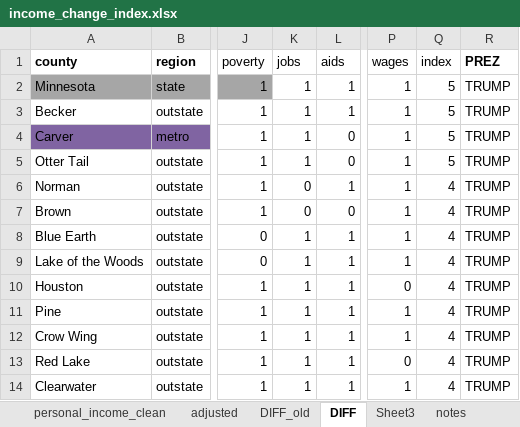
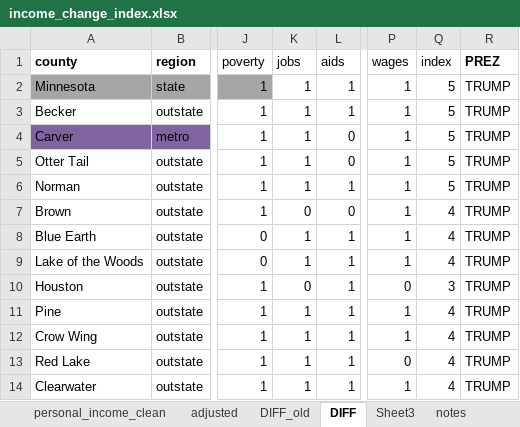
Before and after one commit to striblab/datadrop, an Excel workbook: 20170712-mnrecovery/builds/development/data/_raw/income_change_index.xlsx, sheet DIFF, drawn as a sheet; only a part is shown, gaps mark what is left out; values as stored, in another font and other column widths than the file's, no borders; the diff covers the shown part only; the diff names each change by its address in the sheet, - before the commit and + after, or states it on an @@ line.

```diff
--- a/20170712-mnrecovery/builds/development/data/_raw/income_change_index.xlsx (sheet DIFF)
+++ b/20170712-mnrecovery/builds/development/data/_raw/income_change_index.xlsx (sheet DIFF)
-K6 (jobs): 0
+K6 (jobs): 1
-Q6 (index): 4
+Q6 (index): 5
-K10 (jobs): 1
+K10 (jobs): 0
-Q10 (index): 4
+Q10 (index): 3
```
Also changed, not shown: 12 edited cells elsewhere in this sheet, 5 other files.
